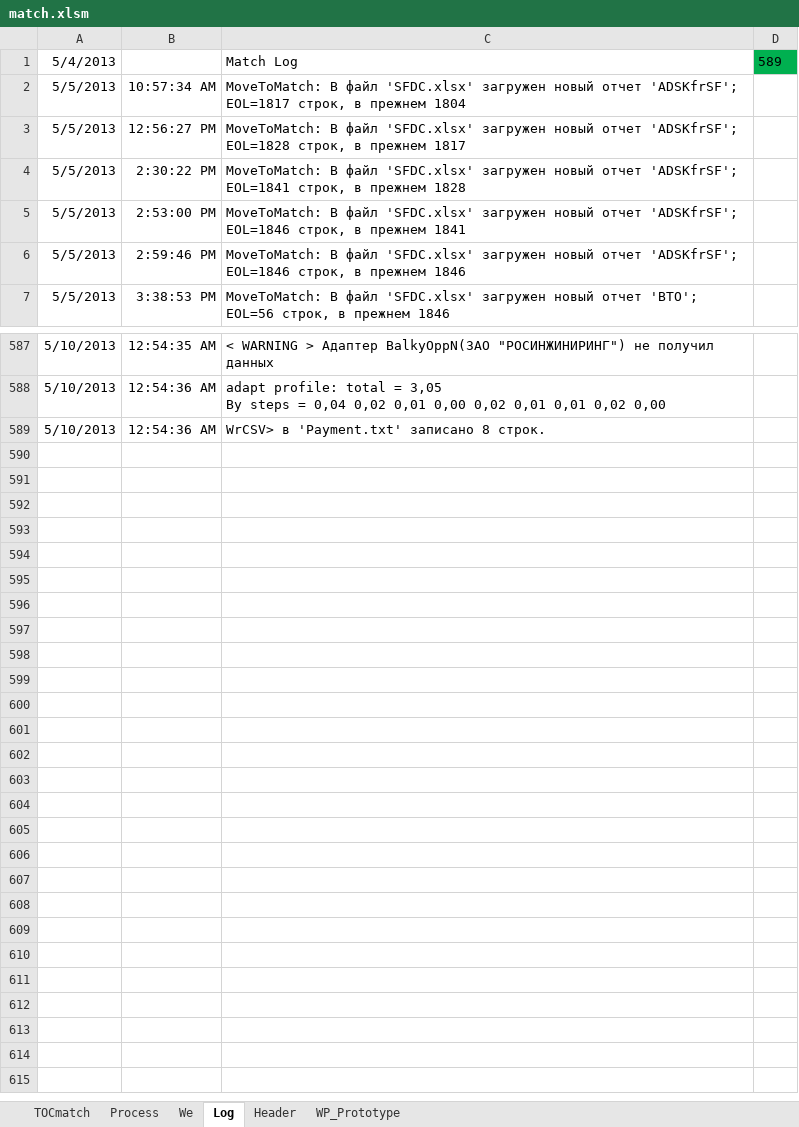
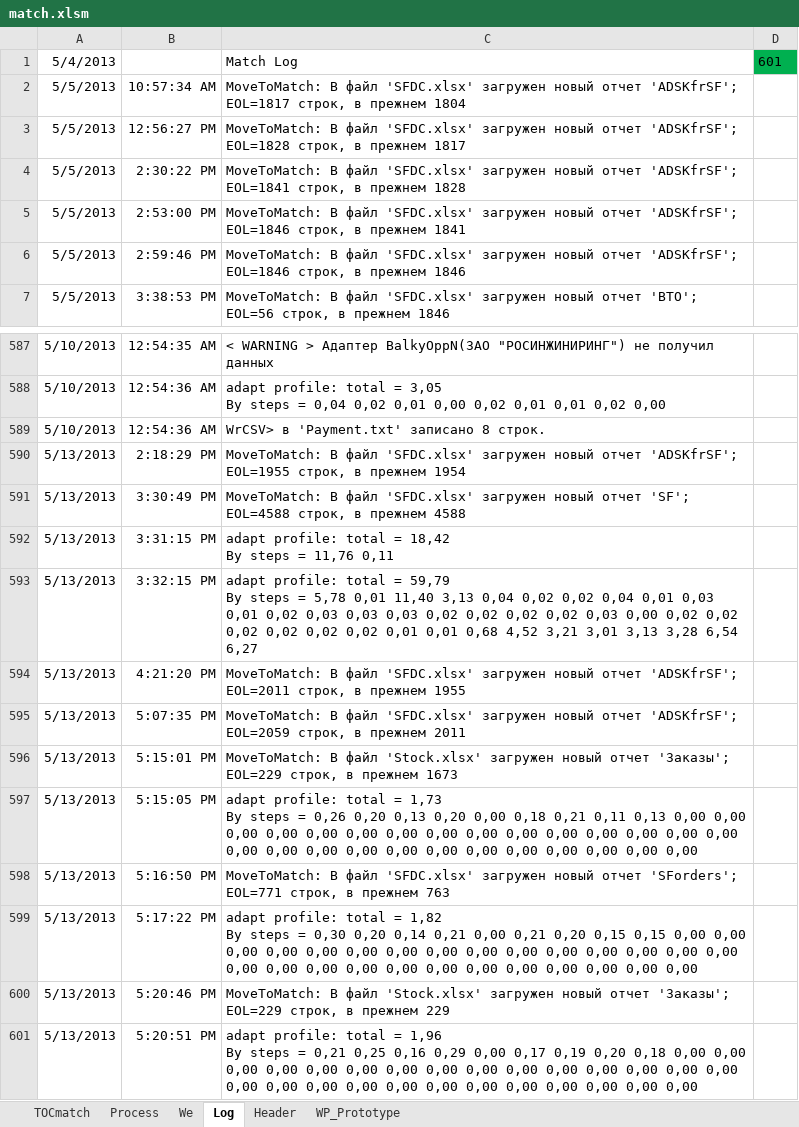
Before and after one commit to PavelKhrapkin/match, an Excel workbook: match2.0/match.xlsm, sheet Log, drawn as a sheet; only a part is shown, gaps mark what is left out; values as stored, in another font and other column widths than the file's, no borders; charts and pictures not drawn; ↵ is a line break in a cell; the diff names each change by its address in the sheet, - before the commit and + after, or states it on an @@ line.

```diff
--- a/match2.0/match.xlsm (sheet Log)
+++ b/match2.0/match.xlsm (sheet Log)
-D1: 589
+D1: 601
+row 590: 5/13/2013 | 2:18:29 PM | MoveToMatch: В файл 'SFDC.xlsx' загружен новый отчет 'ADSKfrSF'; EOL=1955 строк, в прежнем 1954
+row 591: 5/13/2013 | 3:30:49 PM | MoveToMatch: В файл 'SFDC.xlsx' загружен новый отчет 'SF'; EOL=4588 строк, в прежнем 4588
+row 592: 5/13/2013 | 3:31:15 PM | adapt profile: total = 18,42 ↵ By steps = 11,76 0,11
+row 593: 5/13/2013 | 3:32:15 PM | adapt profile: total = 59,79 ↵ By steps = 5,78 0,01 11,40 3,13 0,04 0,02 0,02 0,04 0,01 0,03 0,01 0,02 0,03 0,03 0,03 0,02 0,02 0,02 0,02 0,03 0,00 0,02 0,02 0,02 0,02 0,02 0,02 0,01 0,01 0,68 4,52 3,21 3,01 3,13 3,28 6,54 6,27
+row 594: 5/13/2013 | 4:21:20 PM | MoveToMatch: В файл 'SFDC.xlsx' загружен новый отчет 'ADSKfrSF'; EOL=2011 строк, в прежнем 1955
+row 595: 5/13/2013 | 5:07:35 PM | MoveToMatch: В файл 'SFDC.xlsx' загружен новый отчет 'ADSKfrSF'; EOL=2059 строк, в прежнем 2011
+row 596: 5/13/2013 | 5:15:01 PM | MoveToMatch: В файл 'Stock.xlsx' загружен новый отчет 'Заказы'; EOL=229 строк, в прежнем 1673
+row 597: 5/13/2013 | 5:15:05 PM | adapt profile: total = 1,73 ↵ By steps = 0,26 0,20 0,13 0,20 0,00 0,18 0,21 0,11 0,13 0,00 0,00 0,00 0,00 0,00 0,00 0,00 0,00 0,00 0,00 0,00 0,00 0,00 0,00 0,00 0,00 0,00 0,00 0,00 0,00 0,00 0,00 0,00 0,00 0,00 0,00 0,00
+row 598: 5/13/2013 | 5:16:50 PM | MoveToMatch: В файл 'SFDC.xlsx' загружен новый отчет 'SForders'; EOL=771 строк, в прежнем 763
+row 599: 5/13/2013 | 5:17:22 PM | adapt profile: total = 1,82 ↵ By steps = 0,30 0,20 0,14 0,21 0,00 0,21 0,20 0,15 0,15 0,00 0,00 0,00 0,00 0,00 0,00 0,00 0,00 0,00 0,00 0,00 0,00 0,00 0,00 0,00 0,00 0,00 0,00 0,00 0,00 0,00 0,00 0,00 0,00 0,00 0,00 0,00
+row 600: 5/13/2013 | 5:20:46 PM | MoveToMatch: В файл 'Stock.xlsx' загружен новый отчет 'Заказы'; EOL=229 строк, в прежнем 229
+row 601: 5/13/2013 | 5:20:51 PM | adapt profile: total = 1,96 ↵ By steps = 0,21 0,25 0,16 0,29 0,00 0,17 0,19 0,20 0,18 0,00 0,00 0,00 0,00 0,00 0,00 0,00 0,00 0,00 0,00 0,00 0,00 0,00 0,00 0,00 0,00 0,00 0,00 0,00 0,00 0,00 0,00 0,00 0,00 0,00 0,00 0,00
```
Also changed, not shown: sheet TOCmatch, sheet Process, hidden cells, 1 other file.
